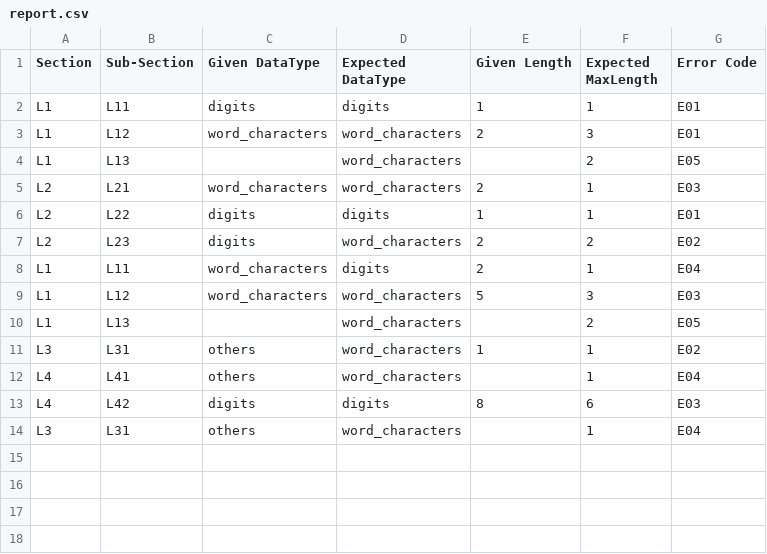
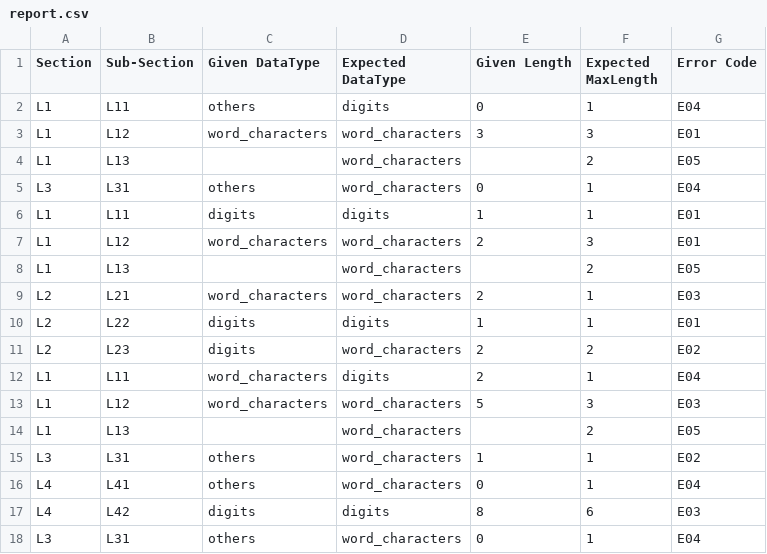
Before and after one commit to heenalsapovadia/bluenode-takehome-assignment, a CSV file: output/report.csv, drawn as a sheet.

Commit message:
Fix - Removing blanks for 0 length sub-sections

```diff
--- a/output/report.csv
+++ b/output/report.csv
@@ -1,2 +1,6 @@
 Section,Sub-Section,Given DataType,Expected DataType,Given Length,Expected MaxLength,Error Code
+L1,L11,others,digits,0,1,E04
+L1,L12,word_characters,word_characters,3,3,E01
+L1,L13,,word_characters,,2,E05
+L3,L31,others,word_characters,0,1,E04
 L1,L11,digits,digits,1,1,E01
@@ -11,4 +15,4 @@ L1,L13,,word_characters,,2,E05
 L3,L31,others,word_characters,1,1,E02
-L4,L41,others,word_characters,,1,E04
+L4,L41,others,word_characters,0,1,E04
 L4,L42,digits,digits,8,6,E03
-L3,L31,others,word_characters,,1,E04
+L3,L31,others,word_characters,0,1,E04
```
Also changed, not shown: 3 other files.
